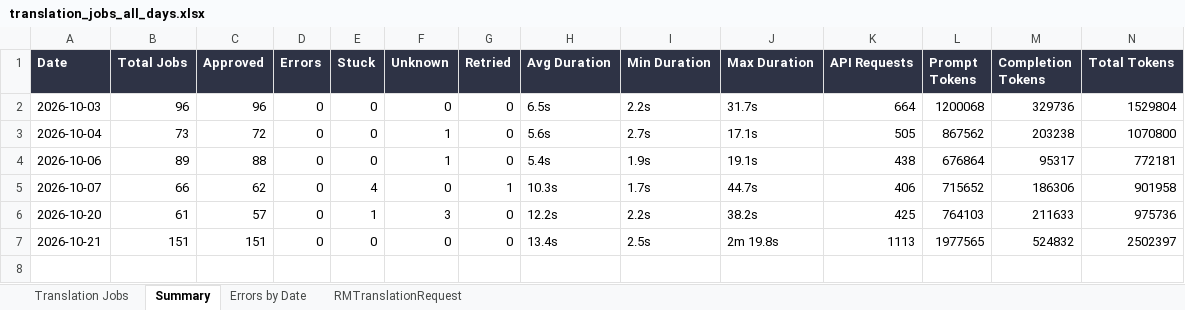
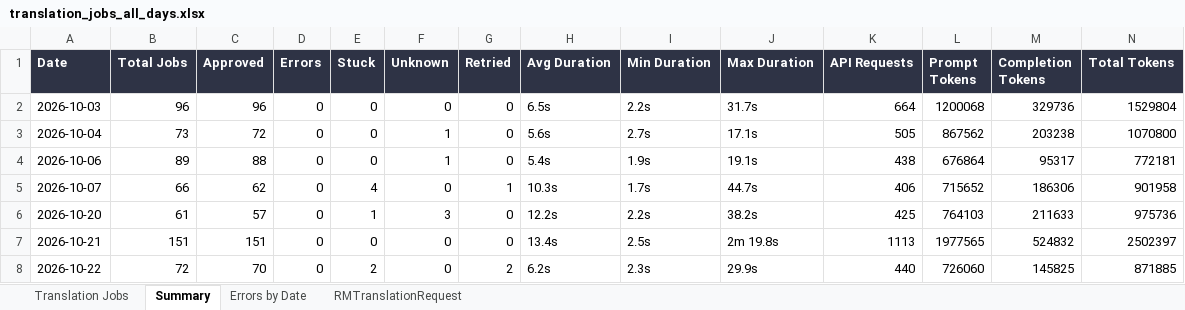
Before and after one commit to adeporra/rm-translation-reports, an Excel workbook: translation_jobs_all_days.xlsx, sheet Summary, drawn as a sheet; values as stored, in another font and other column widths than the file's, no borders; the diff names each change by its address in the sheet, - before the commit and + after, or states it on an @@ line.

```diff
--- a/translation_jobs_all_days.xlsx (sheet Summary)
+++ b/translation_jobs_all_days.xlsx (sheet Summary)
+row 8: 2026-10-22 | 72 | 70 | 0 | 2 | 0 | 2 | 6.2s | 2.3s | 29.9s | 440 | 726060 | 145825 | 871885
```
Also changed, not shown: sheet Translation Jobs, sheet RMTranslationRequest, sheet Errors by Date, 5 other files.
